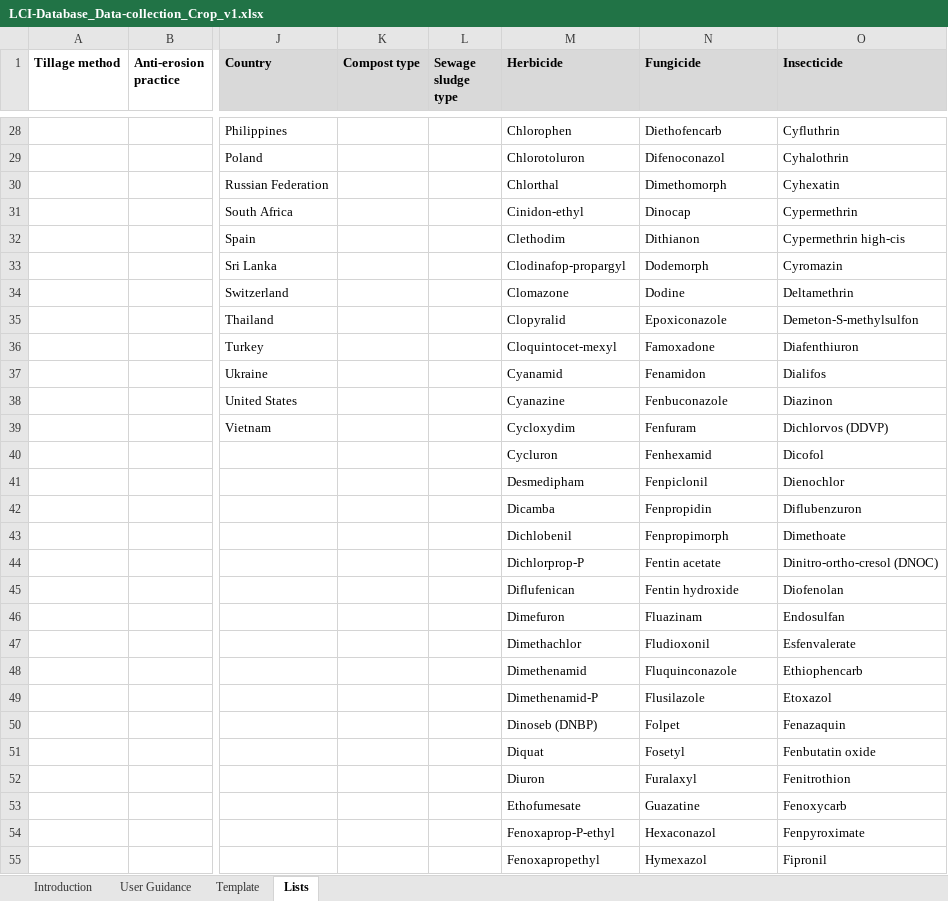
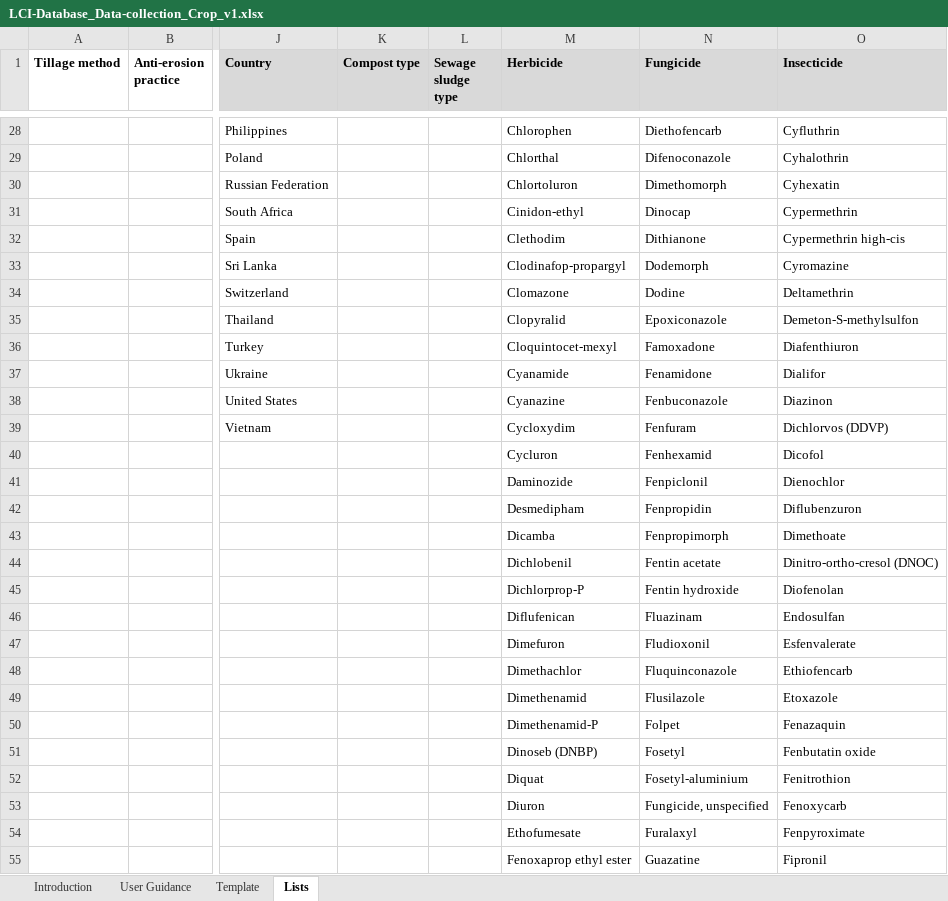
Before and after one commit to ecoinvent-it/sri-crop-tool, an Excel workbook: src/main/dart/web/LCI-Database_Data-collection_Crop_v1.xlsx, sheet Lists, drawn as a sheet; only a part is shown, gaps mark what is left out; values as stored, in another font and other column widths than the file's, no borders; removed rows and columns are numbered as before the commit, all else as after; rows hold the shown columns only; the diff covers the shown part only; the diff names each change by its address in the sheet, - before the commit and + after, or states it on an @@ line.

```diff
--- a/src/main/dart/web/LCI-Database_Data-collection_Crop_v1.xlsx (sheet Lists)
+++ b/src/main/dart/web/LCI-Database_Data-collection_Crop_v1.xlsx (sheet Lists)
-M29 (Herbicide): Chlorotoluron
+M29 (Herbicide): Chlorthal
-N29 (Fungicide): Difenoconazol
+N29 (Fungicide): Difenoconazole
-M30 (Herbicide): Chlorthal
+M30 (Herbicide): Chlortoluron
-N32 (Fungicide): Dithianon
+N32 (Fungicide): Dithianone
-O33 (Insecticide): Cyromazin
+O33 (Insecticide): Cyromazine
-M37 (Herbicide): Cyanamid
+M37 (Herbicide): Cyanamide
-N37 (Fungicide): Fenamidon
+N37 (Fungicide): Fenamidone
-O37 (Insecticide): Dialifos
+O37 (Insecticide): Dialifor
-M41 (Herbicide): Desmedipham
+M41 (Herbicide): Daminozide
-M42 (Herbicide): Dicamba
+M42 (Herbicide): Desmedipham
-M43 (Herbicide): Dichlobenil
+M43 (Herbicide): Dicamba
-M44 (Herbicide): Dichlorprop-P
+M44 (Herbicide): Dichlobenil
-M45 (Herbicide): Diflufenican
+M45 (Herbicide): Dichlorprop-P
-M46 (Herbicide): Dimefuron
+M46 (Herbicide): Diflufenican
-M47 (Herbicide): Dimethachlor
+M47 (Herbicide): Dimefuron
-M48 (Herbicide): Dimethenamid
+M48 (Herbicide): Dimethachlor
-O48 (Insecticide): Ethiophencarb
+O48 (Insecticide): Ethiofencarb
-M49 (Herbicide): Dimethenamid-P
+M49 (Herbicide): Dimethenamid
-O49 (Insecticide): Etoxazol
+O49 (Insecticide): Etoxazole
-M50 (Herbicide): Dinoseb (DNBP)
+M50 (Herbicide): Dimethenamid-P
-M51 (Herbicide): Diquat
+M51 (Herbicide): Dinoseb (DNBP)
-row 52:  |  |  |  |  | Diuron | Furalaxyl | Fenitrothion
-row 53:  |  |  |  |  | Ethofumesate | Guazatine | Fenoxycarb
-row 54:  |  |  |  |  | Fenoxaprop-P-ethyl | Hexaconazol | Fenpyroximate
+row 52:  |  |  |  |  | Diquat | Fosetyl-aluminium | Fenitrothion
+row 53:  |  |  |  |  | Diuron | Fungicide, unspecified | Fenoxycarb
+row 54:  |  |  |  |  | Ethofumesate | Furalaxyl | Fenpyroximate
-M55 (Herbicide): Fenoxapropethyl
+M55 (Herbicide): Fenoxaprop ethyl ester
-N55 (Fungicide): Hymexazol
+N55 (Fungicide): Guazatine
```
Also changed, not shown: 24 added rows, 25 removed rows and 70 edited cells elsewhere in this sheet, sheet Template.
